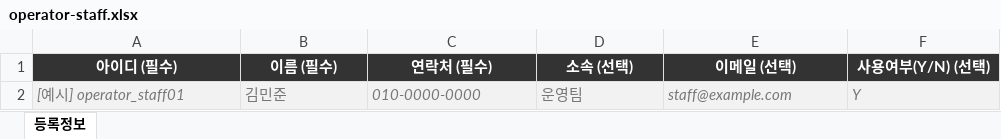
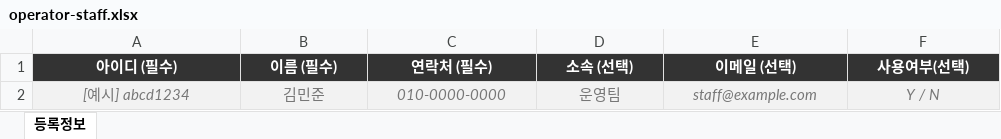
Before and after one commit to with-demo/html, an Excel workbook: gfair_cs/assets/templates/operator-staff.xlsx, sheet 등록정보, drawn as a sheet; values as stored, in another font and other column widths than the file's, no borders; the diff names each change by its address in the sheet, - before the commit and + after, or states it on an @@ line.

```diff
--- a/gfair_cs/assets/templates/operator-staff.xlsx (sheet 등록정보)
+++ b/gfair_cs/assets/templates/operator-staff.xlsx (sheet 등록정보)
-F1: 사용여부(Y/N) (선택)
+F1: 사용여부(선택)
-A2 (아이디 (필수)): [예시] operator_staff01
+A2 (아이디 (필수)): [예시] abcd1234
-A2:F2 alignment: left
+A2:F2 alignment: center
-F2 (사용여부(선택)): Y
+F2 (사용여부(선택)): Y / N
```
Also changed, not shown: gfair_cs/assets/templates/domestic-buyer.xlsx, gfair_cs/assets/templates/interpreter.xlsx, 12 other files.
